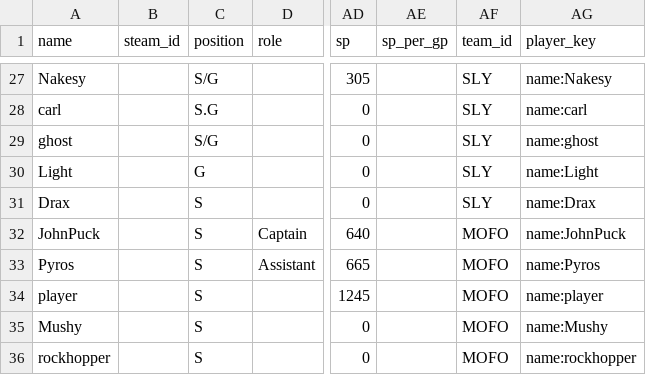
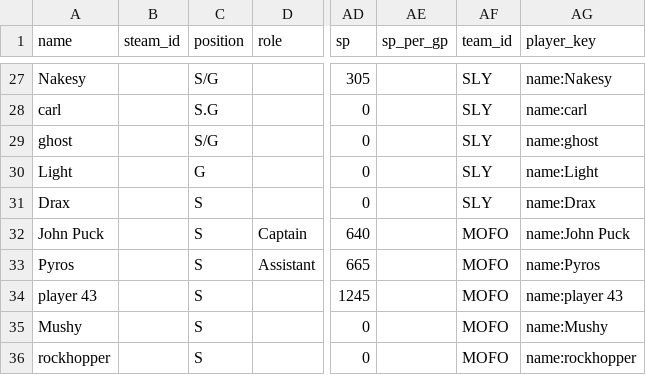
Before and after one commit to SundinWCPL/WCPL, a CSV file: data/S1/players_playoffs.csv, drawn as a sheet; only a part is shown, gaps mark what is left out; the diff names each change by its address in the sheet, - before the commit and + after, or states it on an @@ line.

Commit message:
Add files via upload

```diff
--- a/data/S1/players_playoffs.csv
+++ b/data/S1/players_playoffs.csv
-A32 (name): JohnPuck
+A32 (name): John Puck
-AG32 (player_key): name:JohnPuck
+AG32 (player_key): name:John Puck
-A34 (name): player
+A34 (name): player 43
-AG34 (player_key): name:player
+AG34 (player_key): name:player 43
```
